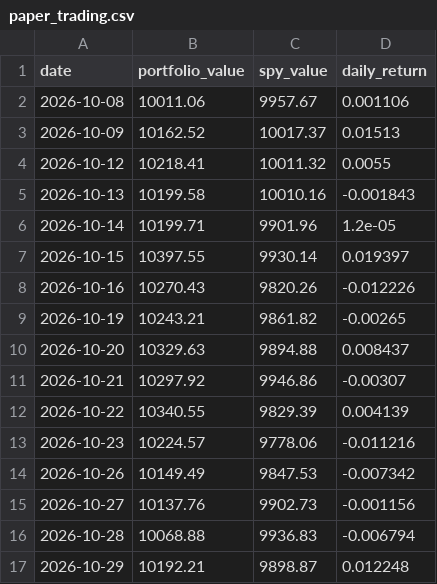
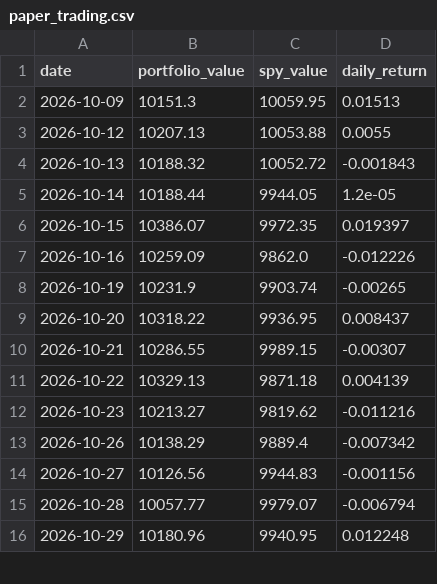
Before and after one commit to RamaAkach/OPIM-5641---Final-Project, a CSV file: results/paper_trading.csv, drawn as a sheet; only a part is shown; the diff covers the shown part only.

```diff
--- a/results/paper_trading.csv
+++ b/results/paper_trading.csv
@@ -1,17 +1,16 @@
 date,portfolio_value,spy_value,daily_return
-2026-10-08,10011.06,9957.67,0.001106
-2026-10-09,10162.52,10017.37,0.01513
-2026-10-12,10218.41,10011.32,0.0055
-2026-10-13,10199.58,10010.16,-0.001843
-2026-10-14,10199.71,9901.96,1.2e-05
-2026-10-15,10397.55,9930.14,0.019397
-2026-10-16,10270.43,9820.26,-0.012226
-2026-10-19,10243.21,9861.82,-0.00265
-2026-10-20,10329.63,9894.88,0.008437
-2026-10-21,10297.92,9946.86,-0.00307
-2026-10-22,10340.55,9829.39,0.004139
-2026-10-23,10224.57,9778.06,-0.011216
-2026-10-26,10149.49,9847.53,-0.007342
-2026-10-27,10137.76,9902.73,-0.001156
-2026-10-28,10068.88,9936.83,-0.006794
-2026-10-29,10192.21,9898.87,0.012248
+2026-10-09,10151.3,10059.95,0.01513
+2026-10-12,10207.13,10053.88,0.0055
+2026-10-13,10188.32,10052.72,-0.001843
+2026-10-14,10188.44,9944.05,1.2e-05
+2026-10-15,10386.07,9972.35,0.019397
+2026-10-16,10259.09,9862.0,-0.012226
+2026-10-19,10231.9,9903.74,-0.00265
+2026-10-20,10318.22,9936.95,0.008437
+2026-10-21,10286.55,9989.15,-0.00307
+2026-10-22,10329.13,9871.18,0.004139
+2026-10-23,10213.27,9819.62,-0.011216
+2026-10-26,10138.29,9889.4,-0.007342
+2026-10-27,10126.56,9944.83,-0.001156
+2026-10-28,10057.77,9979.07,-0.006794
+2026-10-29,10180.96,9940.95,0.012248
```
Also changed, not shown: 1 added row and 38 edited cells elsewhere in this file, results/weight_history.csv, 7 other files.
